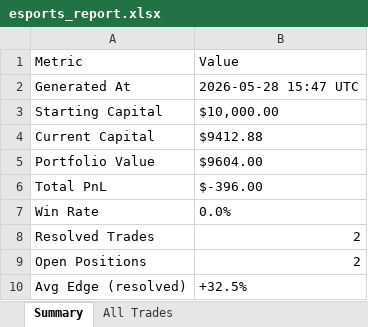
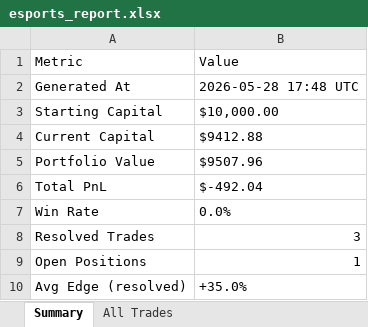
Before and after one commit to shusteron/polyBotEsports, an Excel workbook: exports/esports_report.xlsx, sheet Summary, drawn as a sheet; values as stored, in another font and other column widths than the file's, no borders; the diff names each change by its address in the sheet, - before the commit and + after, or states it on an @@ line.

```diff
--- a/exports/esports_report.xlsx (sheet Summary)
+++ b/exports/esports_report.xlsx (sheet Summary)
-B2 (Value): 2026-05-28 15:47 UTC
+B2 (Value): 2026-05-28 17:48 UTC
-B5 (Value): $9604.00
+B5 (Value): $9507.96
-B6 (Value): $-396.00
+B6 (Value): $-492.04
-B8 (Value): 2
+B8 (Value): 3
-B9 (Value): 2
+B9 (Value): 1
-B10 (Value): +32.5%
+B10 (Value): +35.0%
```
Also changed, not shown: sheet All Trades, 2 other files.
